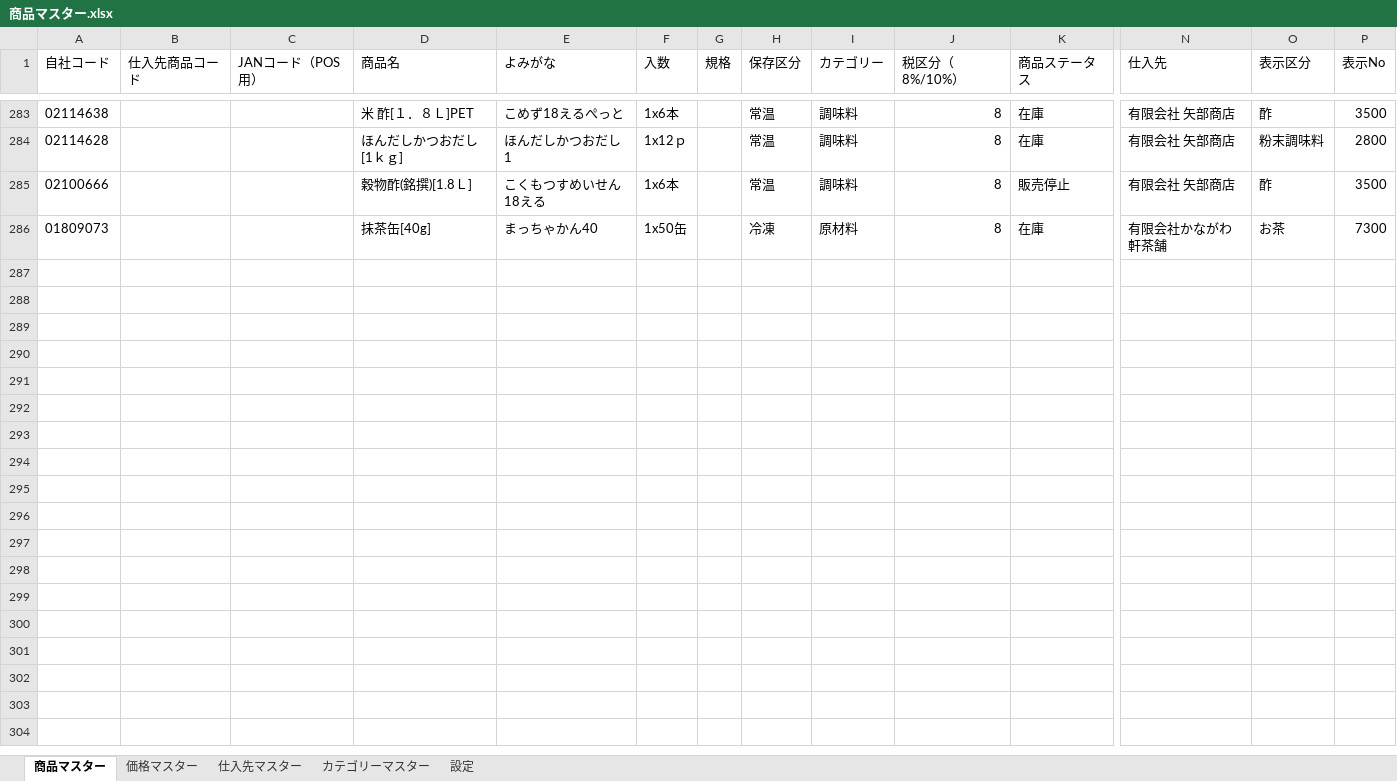
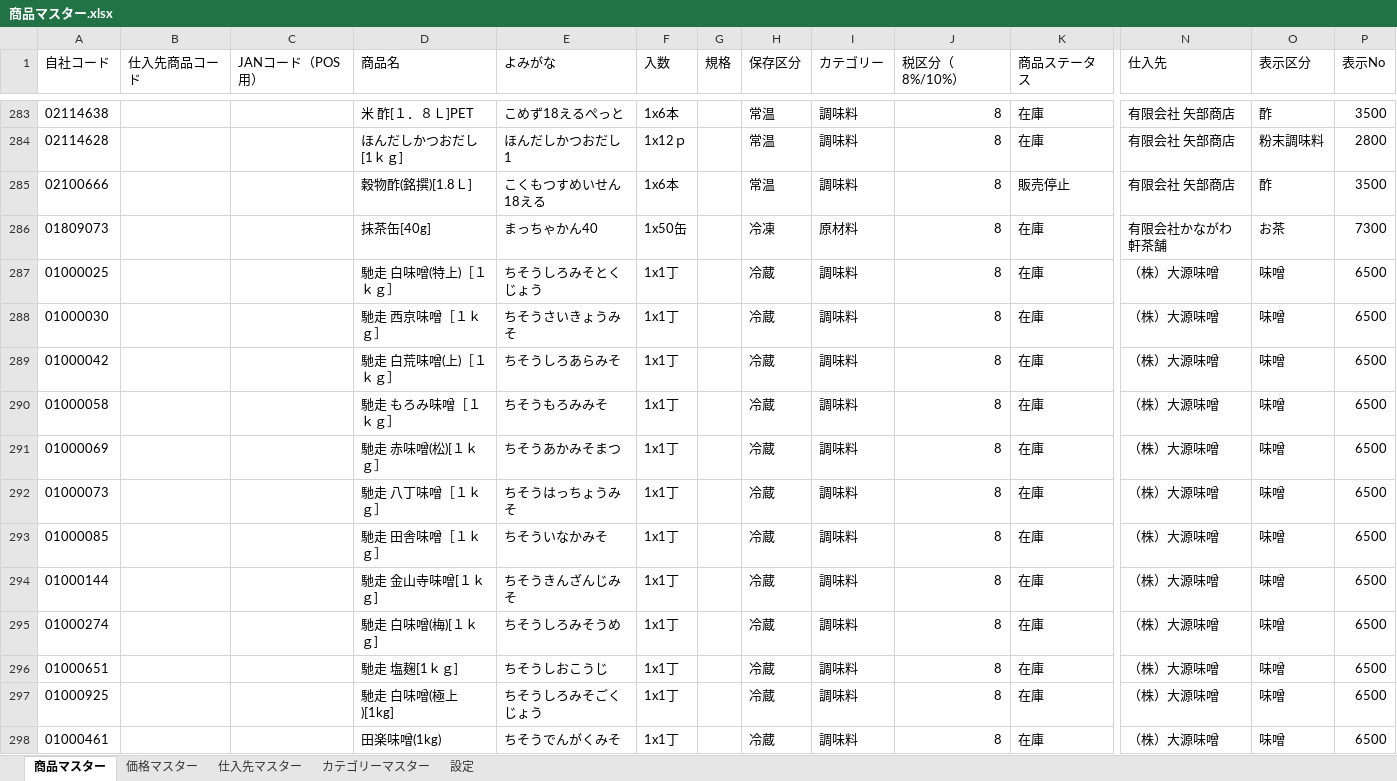
Before and after one commit to steve-omtvjackass-create/sanei-catalog, an Excel workbook: 商品マスター.xlsx, sheet 商品マスター, drawn as a sheet; only a part is shown, gaps mark what is left out; values as stored, in another font and other column widths than the file's, no borders; rows hold the shown columns only; the diff names each change by its address in the sheet, - before the commit and + after, or states it on an @@ line.

```diff
--- a/商品マスター.xlsx (sheet 商品マスター)
+++ b/商品マスター.xlsx (sheet 商品マスター)
+row 287: 01000025 |  |  | 馳走 白味噌(特上)［１ｋｇ］ | ちそうしろみそとくじょう | 1x1丁 |  | 冷蔵 | 調味料 | 8 | 在庫 | （株）大源味噌 | 味噌 | 6500
+row 288: 01000030 |  |  | 馳走 西京味噌［１ｋｇ］ | ちそうさいきょうみそ | 1x1丁 |  | 冷蔵 | 調味料 | 8 | 在庫 | （株）大源味噌 | 味噌 | 6500
+row 289: 01000042 |  |  | 馳走 白荒味噌(上)［１ｋｇ］ | ちそうしろあらみそ | 1x1丁 |  | 冷蔵 | 調味料 | 8 | 在庫 | （株）大源味噌 | 味噌 | 6500
+row 290: 01000058 |  |  | 馳走 もろみ味噌［１ｋｇ］ | ちそうもろみみそ | 1x1丁 |  | 冷蔵 | 調味料 | 8 | 在庫 | （株）大源味噌 | 味噌 | 6500
+row 291: 01000069 |  |  | 馳走 赤味噌(松)[１ｋｇ］ | ちそうあかみそまつ | 1x1丁 |  | 冷蔵 | 調味料 | 8 | 在庫 | （株）大源味噌 | 味噌 | 6500
+row 292: 01000073 |  |  | 馳走 八丁味噌［１ｋｇ］ | ちそうはっちょうみそ | 1x1丁 |  | 冷蔵 | 調味料 | 8 | 在庫 | （株）大源味噌 | 味噌 | 6500
+row 293: 01000085 |  |  | 馳走 田舎味噌［１ｋｇ］ | ちそういなかみそ | 1x1丁 |  | 冷蔵 | 調味料 | 8 | 在庫 | （株）大源味噌 | 味噌 | 6500
+row 294: 01000144 |  |  | 馳走 金山寺味噌[１ｋｇ] | ちそうきんざんじみそ | 1x1丁 |  | 冷蔵 | 調味料 | 8 | 在庫 | （株）大源味噌 | 味噌 | 6500
+row 295: 01000274 |  |  | 馳走 白味噌(梅)[１ｋｇ] | ちそうしろみそうめ | 1x1丁 |  | 冷蔵 | 調味料 | 8 | 在庫 | （株）大源味噌 | 味噌 | 6500
+row 296: 01000651 |  |  | 馳走 塩麹[1ｋｇ] | ちそうしおこうじ | 1x1丁 |  | 冷蔵 | 調味料 | 8 | 在庫 | （株）大源味噌 | 味噌 | 6500
+row 297: 01000925 |  |  | 馳走 白味噌(極上)[1kg] | ちそうしろみそごくじょう | 1x1丁 |  | 冷蔵 | 調味料 | 8 | 在庫 | （株）大源味噌 | 味噌 | 6500
+row 298: 01000461 |  |  | 田楽味噌(1kg) | ちそうでんがくみそ | 1x1丁 |  | 冷蔵 | 調味料 | 8 | 在庫 | （株）大源味噌 | 味噌 | 6500
```
Also changed, not shown: 9 other files.
